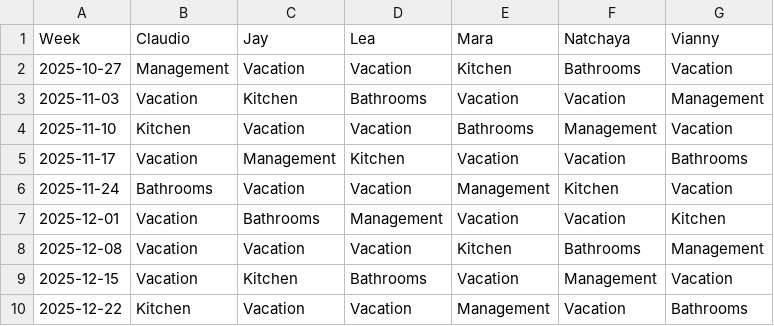
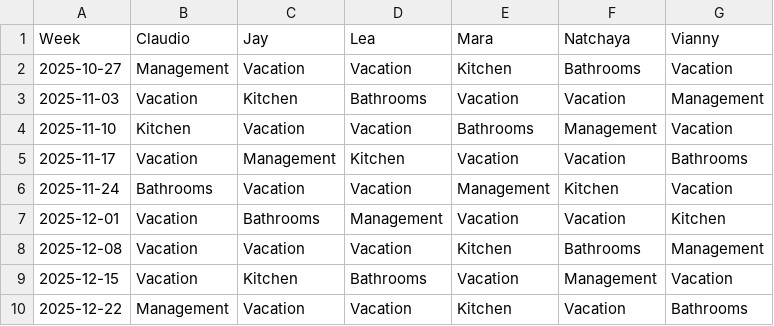
Before and after one commit to shapelessguy/Python-Projects, a CSV file: RoomServer/wg/data/history.csv, drawn as a sheet.

```diff
--- a/RoomServer/wg/data/history.csv
+++ b/RoomServer/wg/data/history.csv
@@ -9,2 +9,2 @@ Week,Claudio,Jay,Lea,Mara,Natchaya,Vianny
 2025-12-15,Vacation,Kitchen,Bathrooms,Vacation,Management,Vacation
-2025-12-22,Kitchen,Vacation,Vacation,Management,Vacation,Bathrooms
+2025-12-22,Management,Vacation,Vacation,Kitchen,Vacation,Bathrooms
```
Also changed, not shown: 2 other files.
